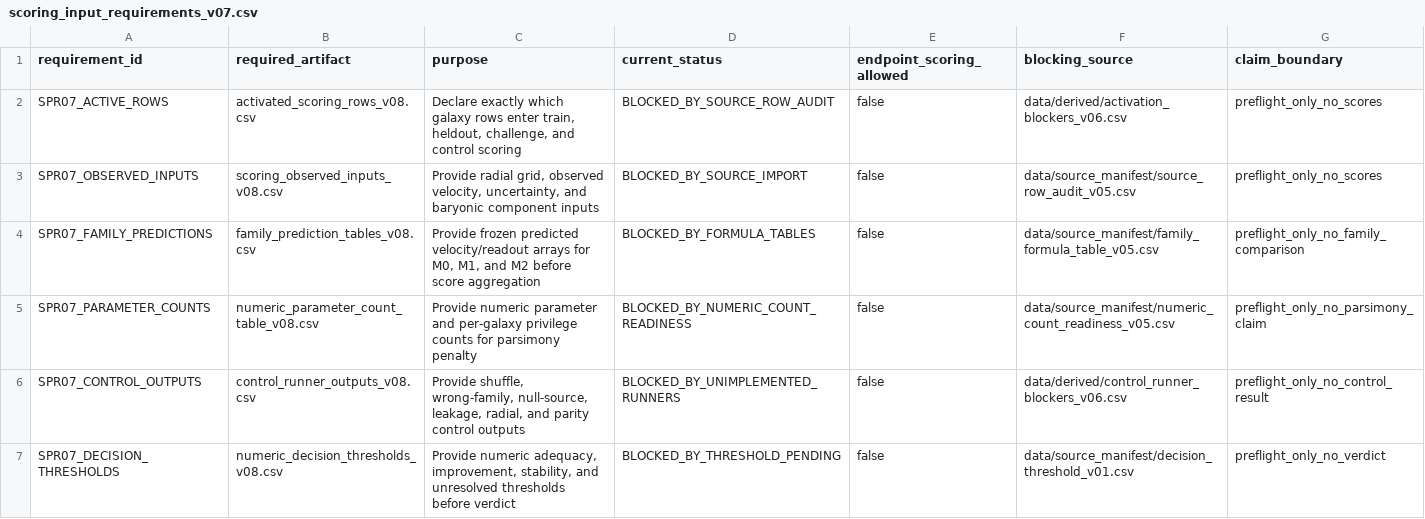
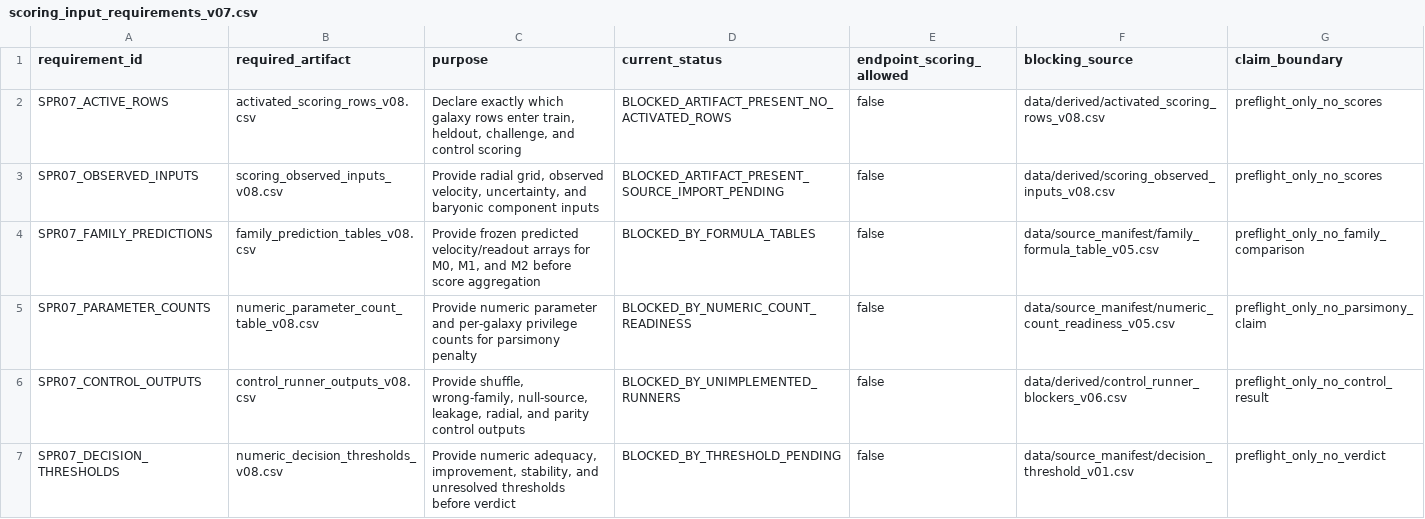
Before and after one commit to tau-core-research/tau-core-galaxy-dark-sector-decision-paper11, a CSV file: data/derived/scoring_input_requirements_v07.csv, drawn as a sheet.

Commit message:
Add v08 scoring input scaffold

```diff
--- a/data/derived/scoring_input_requirements_v07.csv
+++ b/data/derived/scoring_input_requirements_v07.csv
@@ -1,4 +1,4 @@
 requirement_id,required_artifact,purpose,current_status,endpoint_scoring_allowed,blocking_source,claim_boundary
-SPR07_ACTIVE_ROWS,activated_scoring_rows_v08.csv,"Declare exactly which galaxy rows enter train, heldout, challenge, and control scoring",BLOCKED_BY_SOURCE_ROW_AUDIT,false,data/derived/activation_blockers_v06.csv,preflight_only_no_scores
-SPR07_OBSERVED_INPUTS,scoring_observed_inputs_v08.csv,"Provide radial grid, observed velocity, uncertainty, and baryonic component inputs",BLOCKED_BY_SOURCE_IMPORT,false,data/source_manifest/source_row_audit_v05.csv,preflight_only_no_scores
+SPR07_ACTIVE_ROWS,activated_scoring_rows_v08.csv,"Declare exactly which galaxy rows enter train, heldout, challenge, and control scoring",BLOCKED_ARTIFACT_PRESENT_NO_ACTIVATED_ROWS,false,data/derived/activated_scoring_rows_v08.csv,preflight_only_no_scores
+SPR07_OBSERVED_INPUTS,scoring_observed_inputs_v08.csv,"Provide radial grid, observed velocity, uncertainty, and baryonic component inputs",BLOCKED_ARTIFACT_PRESENT_SOURCE_IMPORT_PENDING,false,data/derived/scoring_observed_inputs_v08.csv,preflight_only_no_scores
 SPR07_FAMILY_PREDICTIONS,family_prediction_tables_v08.csv,"Provide frozen predicted velocity/readout arrays for M0, M1, and M2 before score aggregation",BLOCKED_BY_FORMULA_TABLES,false,data/source_manifest/family_formula_table_v05.csv,preflight_only_no_family_comparison
```
Also changed, not shown: data/derived/scoring_preflight_summary_v07.csv, 14 other files.
